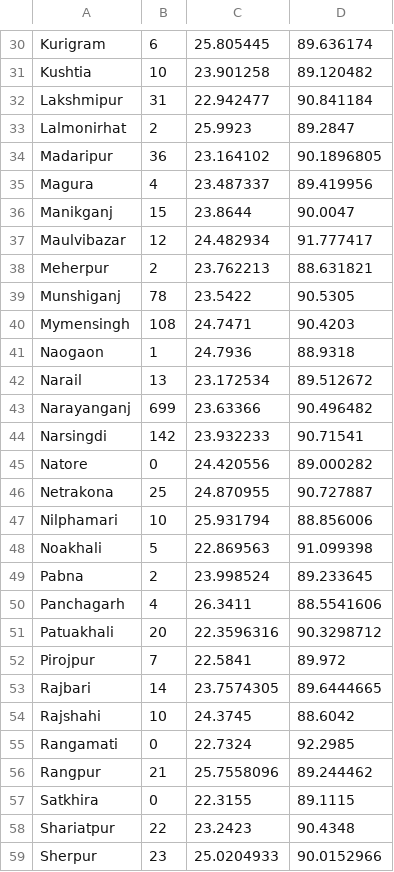
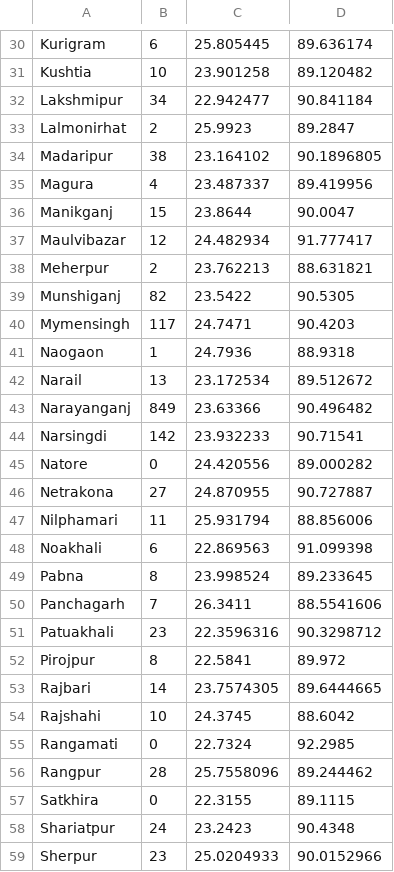
Before and after one commit to shafinhasnat/Django-based-covid-info-BD, a CSV file: covidPr_app/static/ess/district.csv, drawn as a sheet; only a part is shown, gaps mark what is left out; the diff covers the shown part only.

```diff
--- a/covidPr_app/static/ess/district.csv
+++ b/covidPr_app/static/ess/district.csv
@@ -31,5 +31,5 @@ Kurigram,6,25.805445,89.636174
 Kushtia,10,23.901258,89.120482
-Lakshmipur,31,22.942477,90.841184
+Lakshmipur,34,22.942477,90.841184
 Lalmonirhat,2,25.9923,89.2847
-Madaripur,36,23.164102,90.1896805
+Madaripur,38,23.164102,90.1896805
 Magura,4,23.487337,89.419956
@@ -38,16 +38,16 @@ Maulvibazar,12,24.482934,91.777417
 Meherpur,2,23.762213,88.631821
-Munshiganj,78,23.5422,90.5305
-Mymensingh,108,24.7471,90.4203
+Munshiganj,82,23.5422,90.5305
+Mymensingh,117,24.7471,90.4203
 Naogaon,1,24.7936,88.9318
 Narail,13,23.172534,89.512672
-Narayanganj,699,23.63366,90.496482
+Narayanganj,849,23.63366,90.496482
 Narsingdi,142,23.932233,90.71541
 Natore,0,24.420556,89.000282
-Netrakona,25,24.870955,90.727887
-Nilphamari,10,25.931794,88.856006
-Noakhali,5,22.869563,91.099398
-Pabna,2,23.998524,89.233645
-Panchagarh,4,26.3411,88.5541606
-Patuakhali,20,22.3596316,90.3298712
-Pirojpur,7,22.5841,89.972
+Netrakona,27,24.870955,90.727887
+Nilphamari,11,25.931794,88.856006
+Noakhali,6,22.869563,91.099398
+Pabna,8,23.998524,89.233645
+Panchagarh,7,26.3411,88.5541606
+Patuakhali,23,22.3596316,90.3298712
+Pirojpur,8,22.5841,89.972
 Rajbari,14,23.7574305,89.6444665
@@ -55,5 +55,5 @@ Rajshahi,10,24.3745,88.6042
 Rangamati,0,22.7324,92.2985
-Rangpur,21,25.7558096,89.244462
+Rangpur,28,25.7558096,89.244462
 Satkhira,0,22.3155,89.1115
-Shariatpur,22,23.2423,90.4348
+Shariatpur,24,23.2423,90.4348
 Sherpur,23,25.0204933,90.0152966
```
Also changed, not shown: 20 edited cells elsewhere in this file.
